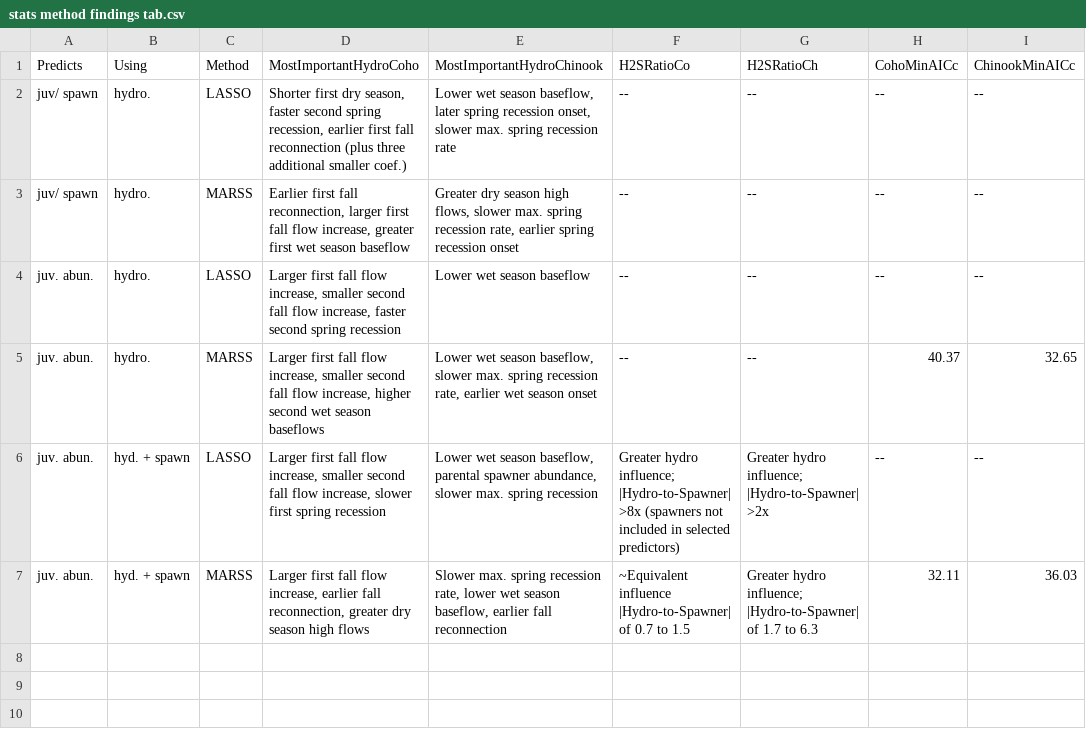
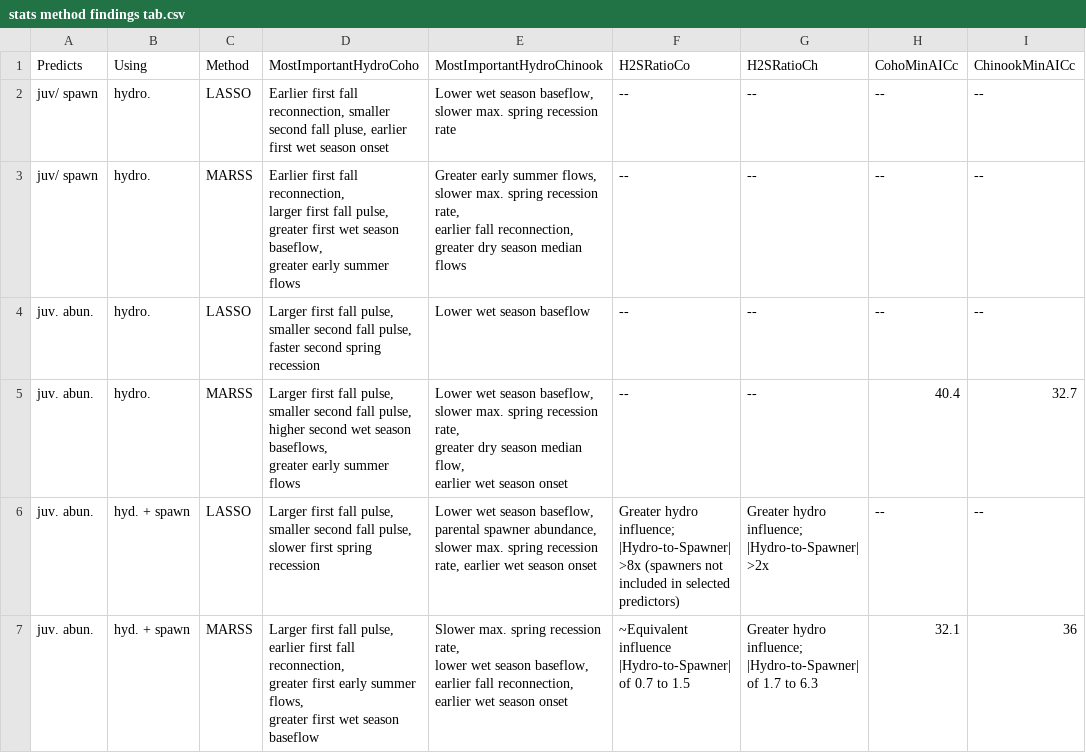
Before and after one commit to cmkouba/Fish_hydrometrics_MS, a CSV file: Data/stats method findings tab.csv, drawn as a sheet.

```diff
--- a/Data/stats method findings tab.csv
+++ b/Data/stats method findings tab.csv
@@ -1,7 +1,25 @@
 Predicts,Using,Method,MostImportantHydroCoho,MostImportantHydroChinook,H2SRatioCo,H2SRatioCh,CohoMinAICc,ChinookMinAICc
-juv/ spawn,hydro.,LASSO,"Shorter first dry season, faster second spring recession, earlier first fall reconnection (plus three additional smaller coef.)","Lower wet season baseflow, later spring recession onset, slower max. spring recession rate",--,--,--,--
-juv/ spawn,hydro.,MARSS,"Earlier first fall reconnection, larger first fall flow increase, greater first wet season baseflow","Greater dry season high flows, slower max. spring recession rate, earlier spring recession onset",--,--,--,--
-juv. abun.,hydro.,LASSO,"Larger first fall flow increase, smaller second fall flow increase, faster second spring recession",Lower wet season baseflow,--,--,--,--
-juv. abun.,hydro.,MARSS,"Larger first fall flow increase, smaller second fall flow increase, higher second wet season baseflows","Lower wet season baseflow, slower max. spring recession rate,  earlier wet season onset",--,--,40.37,32.65
-juv. abun.,hyd. + spawn,LASSO,"Larger first fall flow increase, smaller second fall flow increase, slower first spring recession","Lower wet season baseflow, parental spawner abundance, slower max. spring recession",Greater hydro influence; |Hydro-to-Spawner| >8x (spawners not included in selected predictors),Greater hydro influence; |Hydro-to-Spawner| >2x,--,--
-juv. abun.,hyd. + spawn,MARSS,"Larger first fall flow increase, earlier fall reconnection, greater dry season high flows","Slower max. spring recession rate, lower wet season baseflow, earlier fall reconnection",~Equivalent influence |Hydro-to-Spawner| of 0.7 to 1.5,Greater hydro influence; |Hydro-to-Spawner| of 1.7 to 6.3,32.11,36.03
+juv/ spawn,hydro.,LASSO,"Earlier first fall reconnection, smaller second fall pluse, earlier first wet season onset","Lower wet season baseflow, slower max. spring recession rate",--,--,--,--
+juv/ spawn,hydro.,MARSS,"Earlier first fall reconnection,
+larger first fall pulse,
+greater first wet season baseflow,
+greater early summer flows","Greater early summer flows,
+slower max. spring recession rate,
+earlier fall reconnection,
+greater dry season median flows",--,--,--,--
+juv. abun.,hydro.,LASSO,"Larger first fall pulse, smaller second fall pulse, faster second spring recession",Lower wet season baseflow,--,--,--,--
+juv. abun.,hydro.,MARSS,"Larger first fall pulse,
+smaller second fall pulse,
+higher second wet season baseflows,
+greater early summer flows","Lower wet season baseflow,
+slower max. spring recession rate,
+greater dry season median flow,
+earlier wet season onset",--,--,40.4,32.7
+juv. abun.,hyd. + spawn,LASSO,"Larger first fall pulse, smaller second fall pulse, slower first spring recession","Lower wet season baseflow, parental spawner abundance, slower max. spring recession rate, earlier wet season onset",Greater hydro influence; |Hydro-to-Spawner| >8x (spawners not included in selected predictors),Greater hydro influence; |Hydro-to-Spawner| >2x,--,--
+juv. abun.,hyd. + spawn,MARSS,"Larger first fall pulse,
+earlier first fall reconnection,
+greater first early summer flows,
+greater first wet season baseflow","Slower max. spring recession rate,
+lower wet season baseflow,
+earlier fall reconnection,
+earlier wet season onset",~Equivalent influence |Hydro-to-Spawner| of 0.7 to 1.5,Greater hydro influence; |Hydro-to-Spawner| of 1.7 to 6.3,32.1,36
```
Also changed, not shown: Data/Hydro Metrics Table_Functional Flows.csv, Data/flow and spawn AICc tab.csv, 42 other files.
